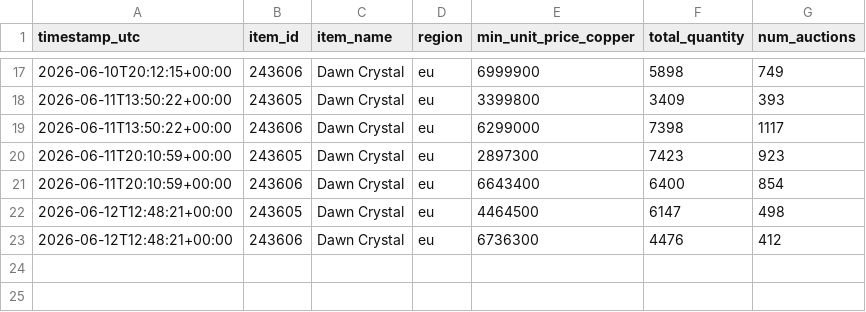
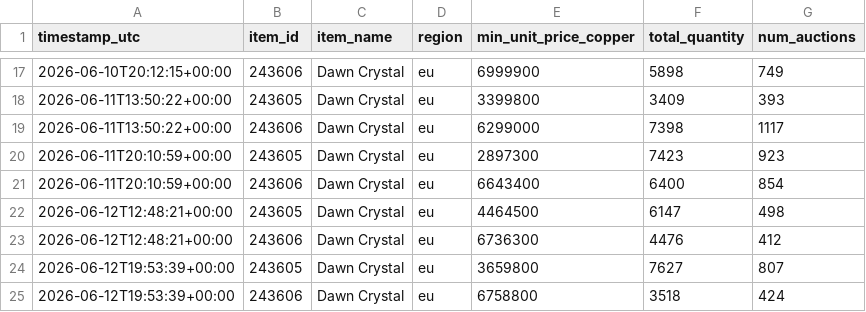
Before and after one commit to Turtle-dev3/WoWItemPricer, a CSV file: data/prices.csv, drawn as a sheet; only a part is shown, gaps mark what is left out; the diff names each change by its address in the sheet, - before the commit and + after, or states it on an @@ line.

```diff
--- a/data/prices.csv
+++ b/data/prices.csv
+row 24: 2026-06-12T19:53:39+00:00 | 243605 | Dawn Crystal | eu | 3659800 | 7627 | 807
+row 25: 2026-06-12T19:53:39+00:00 | 243606 | Dawn Crystal | eu | 6758800 | 3518 | 424
```
Also changed, not shown: 2 other files.
